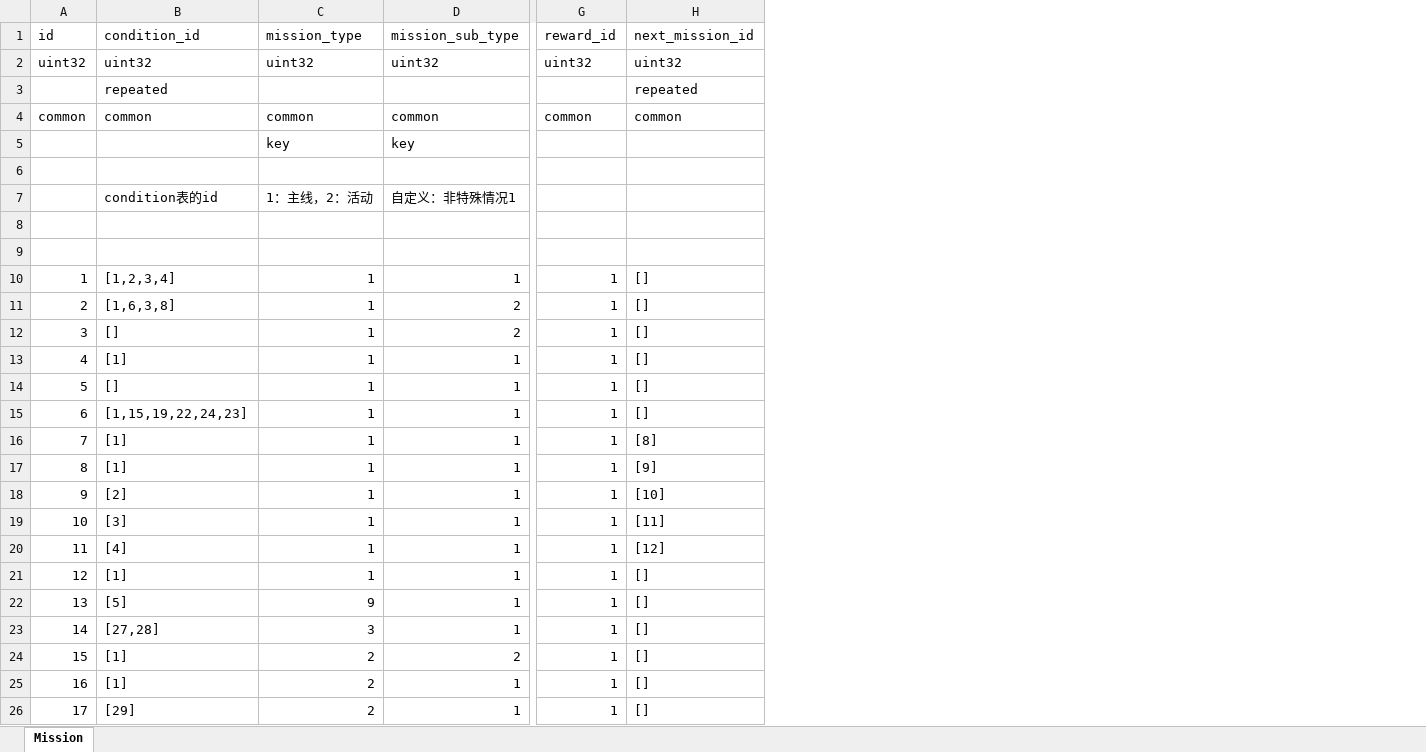
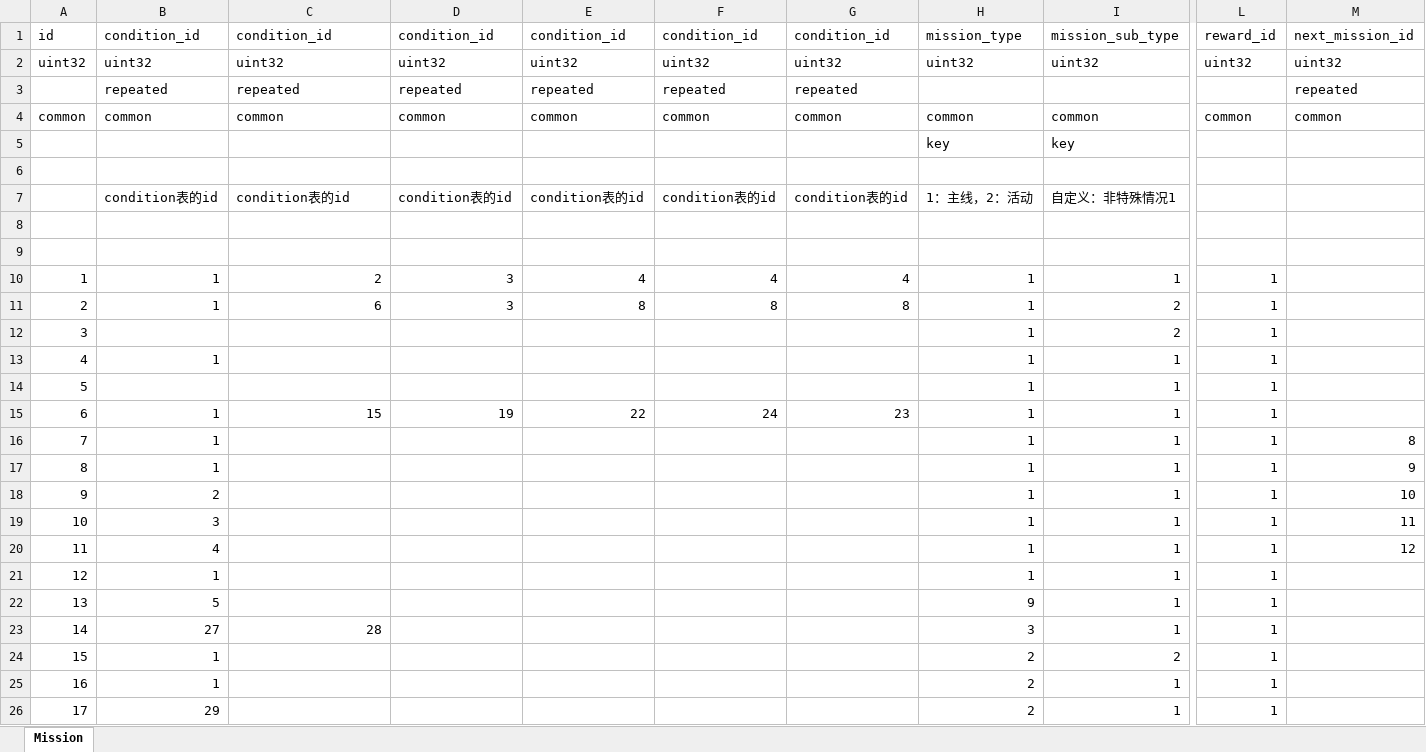
Before and after one commit to luyuancpp/mmorpg, an Excel workbook: bin/config/xlsx/Mission.xlsx, sheet Mission, drawn as a sheet; only a part is shown, gaps mark what is left out; values as stored, in another font and other column widths than the file's, no borders; addresses are those after the commit; the diff names each change by its address in the sheet, - before the commit and + after, or states it on an @@ line.

```diff
--- a/bin/config/xlsx/Mission.xlsx (sheet Mission)
+++ b/bin/config/xlsx/Mission.xlsx (sheet Mission)
+column B, rows 1-26: condition_id | uint32 | repeated | common |  |  | condition表的id |  |  | 1 | 1 |  | 1 |  | 1 | 1 | 1 | 2 | 3 | 4 | 1 | 5 | 27 | 1 | 1 | 29
+column D, rows 1-15: condition_id | uint32 | repeated | common |  |  | condition表的id |  |  | 3 | 3 |  |  |  | 19
+column E, rows 1-15: condition_id | uint32 | repeated | common |  |  | condition表的id |  |  | 4 | 8 |  |  |  | 22
+column F, rows 1-15: condition_id | uint32 | repeated | common |  |  | condition表的id |  |  | 4 | 8 |  |  |  | 24
+column G, rows 1-15: condition_id | uint32 | repeated | common |  |  | condition表的id |  |  | 4 | 8 |  |  |  | 23
-C10: [1,2,3,4]
+C10: 2
-M10:M15: []
+M10:M15: (empty)
-C11: [1,6,3,8]
+C11: 6
-C12: []
+C12: (empty)
-C13: [1]
+C13: (empty)
-C14: []
+C14: (empty)
-C15: [1,15,19,22,24,23]
+C15: 15
-C16:C17: [1]
+C16:C17: (empty)
-M16: [8]
+M16: 8
-M17: [9]
+M17: 9
-C18: [2]
+C18: (empty)
-M18: [10]
+M18: 10
-C19: [3]
+C19: (empty)
-M19: [11]
+M19: 11
-C20: [4]
+C20: (empty)
-M20: [12]
+M20: 12
-C21: [1]
+C21: (empty)
-M21:M26: []
+M21:M26: (empty)
-C22: [5]
+C22: (empty)
-C23: [27,28]
+C23: 28
-C24:C25: [1]
+C24:C25: (empty)
-C26: [29]
+C26: (empty)
```
Also changed, not shown: bin/config/xlsx/Ability.xlsx, bin/config/xlsx/Conditions.xlsx.
